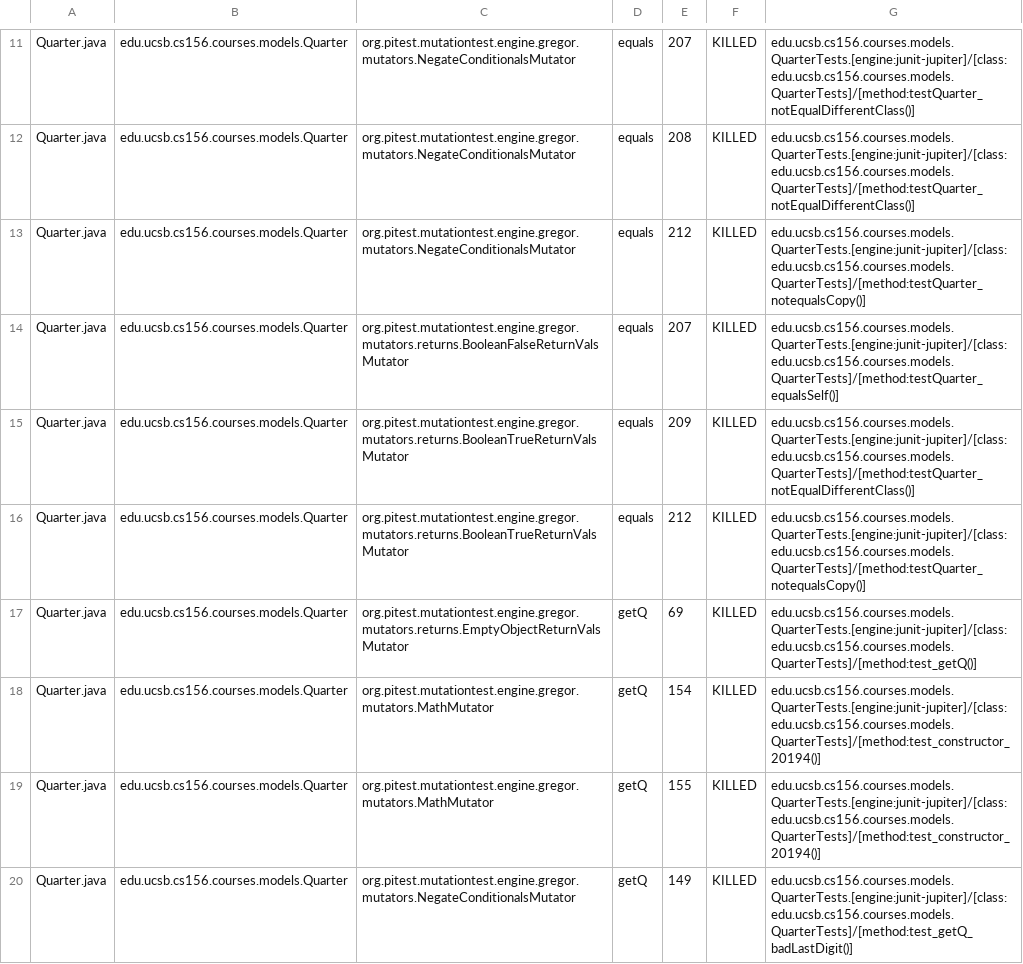
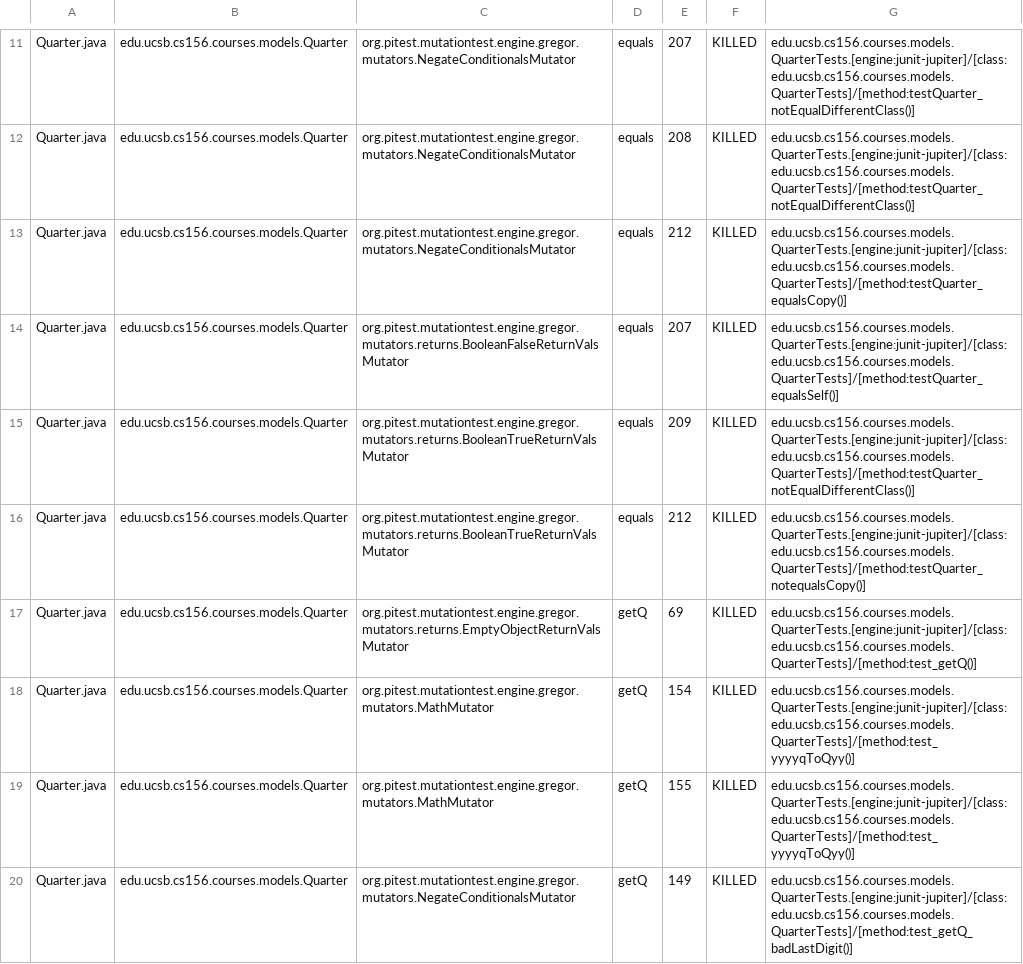
Before and after one commit to ucsb-cs156-s24/proj-courses-s24-4pm-3, a CSV file: prs/54/pitest/mutations.csv, drawn as a sheet; only a part is shown, gaps mark what is left out; the diff covers the shown part only.

Commit message:
Deploying to gh-pages from @ ucsb-cs156-s24/proj-courses-s24-4pm-3@47bf8478c0f1e10b1d7cc10475066c1c97c8907e 🚀

```diff
--- a/prs/54/pitest/mutations.csv
+++ b/prs/54/pitest/mutations.csv
@@ -12,3 +12,3 @@ Quarter.java,edu.ucsb.cs156.courses.models.Quarter,org.pitest.mutationtest.engin
 Quarter.java,edu.ucsb.cs156.courses.models.Quarter,org.pitest.mutationtest.engine.gregor.mutators.NegateConditionalsMutator,equals,208,KILLED,edu.ucsb.cs156.courses.models.QuarterTests.[engine:junit-jupiter]/[class:edu.ucsb.cs156.courses.models.QuarterTests]/[method:testQuarter_notEqualDifferentClass()]
-Quarter.java,edu.ucsb.cs156.courses.models.Quarter,org.pitest.mutationtest.engine.gregor.mutators.NegateConditionalsMutator,equals,212,KILLED,edu.ucsb.cs156.courses.models.QuarterTests.[engine:junit-jupiter]/[class:edu.ucsb.cs156.courses.models.QuarterTests]/[method:testQuarter_notequalsCopy()]
+Quarter.java,edu.ucsb.cs156.courses.models.Quarter,org.pitest.mutationtest.engine.gregor.mutators.NegateConditionalsMutator,equals,212,KILLED,edu.ucsb.cs156.courses.models.QuarterTests.[engine:junit-jupiter]/[class:edu.ucsb.cs156.courses.models.QuarterTests]/[method:testQuarter_equalsCopy()]
 Quarter.java,edu.ucsb.cs156.courses.models.Quarter,org.pitest.mutationtest.engine.gregor.mutators.returns.BooleanFalseReturnValsMutator,equals,207,KILLED,edu.ucsb.cs156.courses.models.QuarterTests.[engine:junit-jupiter]/[class:edu.ucsb.cs156.courses.models.QuarterTests]/[method:testQuarter_equalsSelf()]
@@ -17,4 +17,4 @@ Quarter.java,edu.ucsb.cs156.courses.models.Quarter,org.pitest.mutationtest.engin
 Quarter.java,edu.ucsb.cs156.courses.models.Quarter,org.pitest.mutationtest.engine.gregor.mutators.returns.EmptyObjectReturnValsMutator,getQ,69,KILLED,edu.ucsb.cs156.courses.models.QuarterTests.[engine:junit-jupiter]/[class:edu.ucsb.cs156.courses.models.QuarterTests]/[method:test_getQ()]
-Quarter.java,edu.ucsb.cs156.courses.models.Quarter,org.pitest.mutationtest.engine.gregor.mutators.MathMutator,getQ,154,KILLED,edu.ucsb.cs156.courses.models.QuarterTests.[engine:junit-jupiter]/[class:edu.ucsb.cs156.courses.models.QuarterTests]/[method:test_constructor_20194()]
-Quarter.java,edu.ucsb.cs156.courses.models.Quarter,org.pitest.mutationtest.engine.gregor.mutators.MathMutator,getQ,155,KILLED,edu.ucsb.cs156.courses.models.QuarterTests.[engine:junit-jupiter]/[class:edu.ucsb.cs156.courses.models.QuarterTests]/[method:test_constructor_20194()]
+Quarter.java,edu.ucsb.cs156.courses.models.Quarter,org.pitest.mutationtest.engine.gregor.mutators.MathMutator,getQ,154,KILLED,edu.ucsb.cs156.courses.models.QuarterTests.[engine:junit-jupiter]/[class:edu.ucsb.cs156.courses.models.QuarterTests]/[method:test_yyyyqToQyy()]
+Quarter.java,edu.ucsb.cs156.courses.models.Quarter,org.pitest.mutationtest.engine.gregor.mutators.MathMutator,getQ,155,KILLED,edu.ucsb.cs156.courses.models.QuarterTests.[engine:junit-jupiter]/[class:edu.ucsb.cs156.courses.models.QuarterTests]/[method:test_yyyyqToQyy()]
 Quarter.java,edu.ucsb.cs156.courses.models.Quarter,org.pitest.mutationtest.engine.gregor.mutators.NegateConditionalsMutator,getQ,149,KILLED,edu.ucsb.cs156.courses.models.QuarterTests.[engine:junit-jupiter]/[class:edu.ucsb.cs156.courses.models.QuarterTests]/[method:test_getQ_badLastDigit()]
```
Also changed, not shown: 89 edited cells elsewhere in this file, 39 other files.
